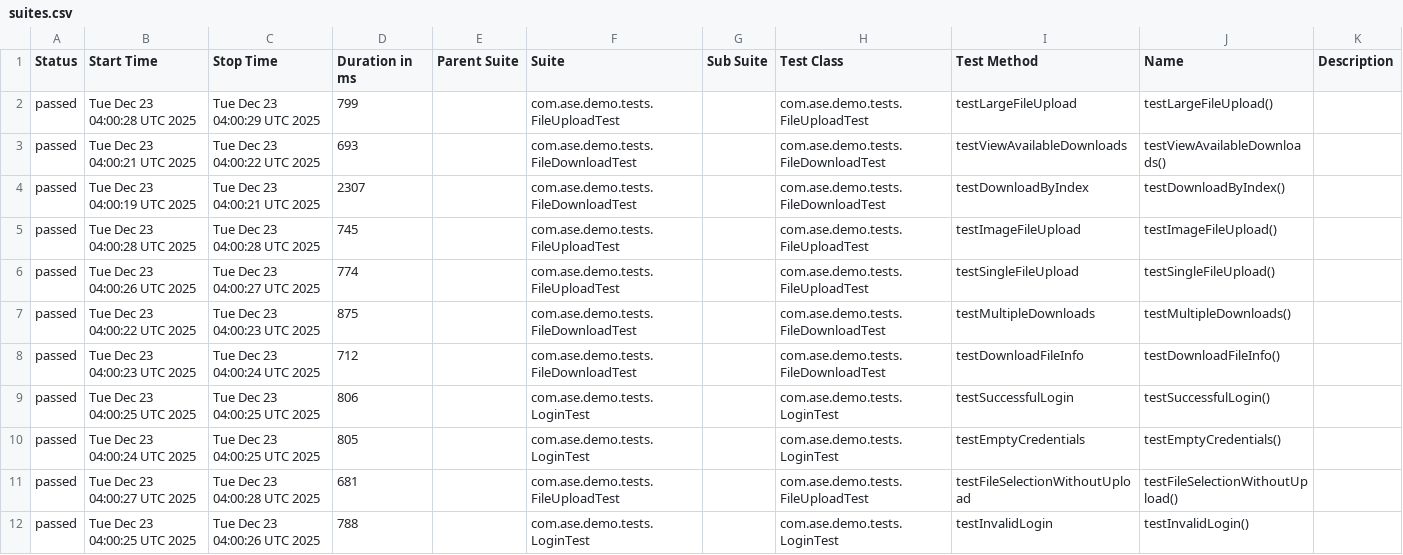
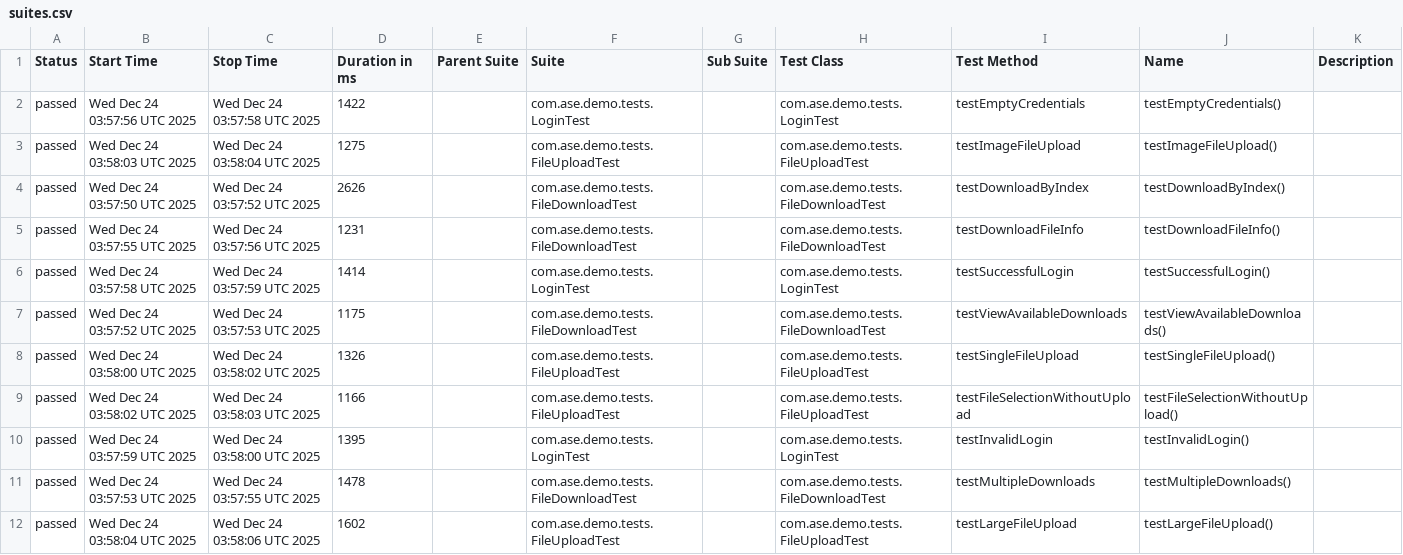
Before and after one commit to Agile-Software-Engineering-25/demo-system-test, a CSV file: full/data/suites.csv, drawn as a sheet.

```diff
--- a/full/data/suites.csv
+++ b/full/data/suites.csv
@@ -1,12 +1,12 @@
 "Status","Start Time","Stop Time","Duration in ms","Parent Suite","Suite","Sub Suite","Test Class","Test Method","Name","Description"
-"passed","Tue Dec 23 04:00:28 UTC 2025","Tue Dec 23 04:00:29 UTC 2025","799","","com.ase.demo.tests.FileUploadTest","","com.ase.demo.tests.FileUploadTest","testLargeFileUpload","testLargeFileUpload()",""
-"passed","Tue Dec 23 04:00:21 UTC 2025","Tue Dec 23 04:00:22 UTC 2025","693","","com.ase.demo.tests.FileDownloadTest","","com.ase.demo.tests.FileDownloadTest","testViewAvailableDownloads","testViewAvailableDownloads()",""
-"passed","Tue Dec 23 04:00:19 UTC 2025","Tue Dec 23 04:00:21 UTC 2025","2307","","com.ase.demo.tests.FileDownloadTest","","com.ase.demo.tests.FileDownloadTest","testDownloadByIndex","testDownloadByIndex()",""
-"passed","Tue Dec 23 04:00:28 UTC 2025","Tue Dec 23 04:00:28 UTC 2025","745","","com.ase.demo.tests.FileUploadTest","","com.ase.demo.tests.FileUploadTest","testImageFileUpload","testImageFileUpload()",""
-"passed","Tue Dec 23 04:00:26 UTC 2025","Tue Dec 23 04:00:27 UTC 2025","774","","com.ase.demo.tests.FileUploadTest","","com.ase.demo.tests.FileUploadTest","testSingleFileUpload","testSingleFileUpload()",""
-"passed","Tue Dec 23 04:00:22 UTC 2025","Tue Dec 23 04:00:23 UTC 2025","875","","com.ase.demo.tests.FileDownloadTest","","com.ase.demo.tests.FileDownloadTest","testMultipleDownloads","testMultipleDownloads()",""
-"passed","Tue Dec 23 04:00:23 UTC 2025","Tue Dec 23 04:00:24 UTC 2025","712","","com.ase.demo.tests.FileDownloadTest","","com.ase.demo.tests.FileDownloadTest","testDownloadFileInfo","testDownloadFileInfo()",""
-"passed","Tue Dec 23 04:00:25 UTC 2025","Tue Dec 23 04:00:25 UTC 2025","806","","com.ase.demo.tests.LoginTest","","com.ase.demo.tests.LoginTest","testSuccessfulLogin","testSuccessfulLogin()",""
-"passed","Tue Dec 23 04:00:24 UTC 2025","Tue Dec 23 04:00:25 UTC 2025","805","","com.ase.demo.tests.LoginTest","","com.ase.demo.tests.LoginTest","testEmptyCredentials","testEmptyCredentials()",""
-"passed","Tue Dec 23 04:00:27 UTC 2025","Tue Dec 23 04:00:28 UTC 2025","681","","com.ase.demo.tests.FileUploadTest","","com.ase.demo.tests.FileUploadTest","testFileSelectionWithoutUpload","testFileSelectionWithoutUpload()",""
-"passed","Tue Dec 23 04:00:25 UTC 2025","Tue Dec 23 04:00:26 UTC 2025","788","","com.ase.demo.tests.LoginTest","","com.ase.demo.tests.LoginTest","testInvalidLogin","testInvalidLogin()",""
+"passed","Wed Dec 24 03:57:56 UTC 2025","Wed Dec 24 03:57:58 UTC 2025","1422","","com.ase.demo.tests.LoginTest","","com.ase.demo.tests.LoginTest","testEmptyCredentials","testEmptyCredentials()",""
+"passed","Wed Dec 24 03:58:03 UTC 2025","Wed Dec 24 03:58:04 UTC 2025","1275","","com.ase.demo.tests.FileUploadTest","","com.ase.demo.tests.FileUploadTest","testImageFileUpload","testImageFileUpload()",""
+"passed","Wed Dec 24 03:57:50 UTC 2025","Wed Dec 24 03:57:52 UTC 2025","2626","","com.ase.demo.tests.FileDownloadTest","","com.ase.demo.tests.FileDownloadTest","testDownloadByIndex","testDownloadByIndex()",""
+"passed","Wed Dec 24 03:57:55 UTC 2025","Wed Dec 24 03:57:56 UTC 2025","1231","","com.ase.demo.tests.FileDownloadTest","","com.ase.demo.tests.FileDownloadTest","testDownloadFileInfo","testDownloadFileInfo()",""
+"passed","Wed Dec 24 03:57:58 UTC 2025","Wed Dec 24 03:57:59 UTC 2025","1414","","com.ase.demo.tests.LoginTest","","com.ase.demo.tests.LoginTest","testSuccessfulLogin","testSuccessfulLogin()",""
+"passed","Wed Dec 24 03:57:52 UTC 2025","Wed Dec 24 03:57:53 UTC 2025","1175","","com.ase.demo.tests.FileDownloadTest","","com.ase.demo.tests.FileDownloadTest","testViewAvailableDownloads","testViewAvailableDownloads()",""
+"passed","Wed Dec 24 03:58:00 UTC 2025","Wed Dec 24 03:58:02 UTC 2025","1326","","com.ase.demo.tests.FileUploadTest","","com.ase.demo.tests.FileUploadTest","testSingleFileUpload","testSingleFileUpload()",""
+"passed","Wed Dec 24 03:58:02 UTC 2025","Wed Dec 24 03:58:03 UTC 2025","1166","","com.ase.demo.tests.FileUploadTest","","com.ase.demo.tests.FileUploadTest","testFileSelectionWithoutUpload","testFileSelectionWithoutUpload()",""
+"passed","Wed Dec 24 03:57:59 UTC 2025","Wed Dec 24 03:58:00 UTC 2025","1395","","com.ase.demo.tests.LoginTest","","com.ase.demo.tests.LoginTest","testInvalidLogin","testInvalidLogin()",""
+"passed","Wed Dec 24 03:57:53 UTC 2025","Wed Dec 24 03:57:55 UTC 2025","1478","","com.ase.demo.tests.FileDownloadTest","","com.ase.demo.tests.FileDownloadTest","testMultipleDownloads","testMultipleDownloads()",""
+"passed","Wed Dec 24 03:58:04 UTC 2025","Wed Dec 24 03:58:06 UTC 2025","1602","","com.ase.demo.tests.FileUploadTest","","com.ase.demo.tests.FileUploadTest","testLargeFileUpload","testLargeFileUpload()",""
```
Also changed, not shown: 36 other files.
